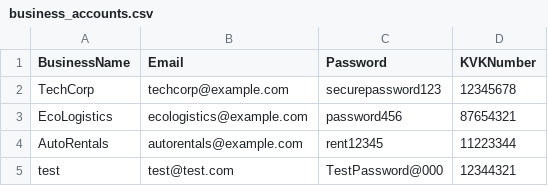
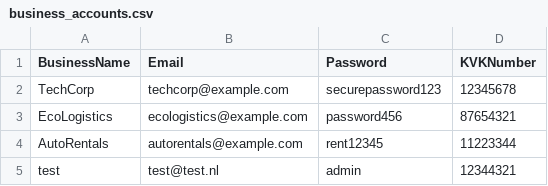
Before and after one commit to DianHadzhiev/CarAndAllFrontend, a CSV file: public/business_accounts.csv, drawn as a sheet.

```diff
--- a/public/business_accounts.csv
+++ b/public/business_accounts.csv
@@ -4,2 +4,2 @@ EcoLogistics,ecologistics@example.com,password456,87654321
 AutoRentals,autorentals@example.com,rent12345,11223344
-test,test@test.com,TestPassword@000,12344321
+test,test@test.nl,admin,12344321
```
Also changed, not shown: 16 other files.
